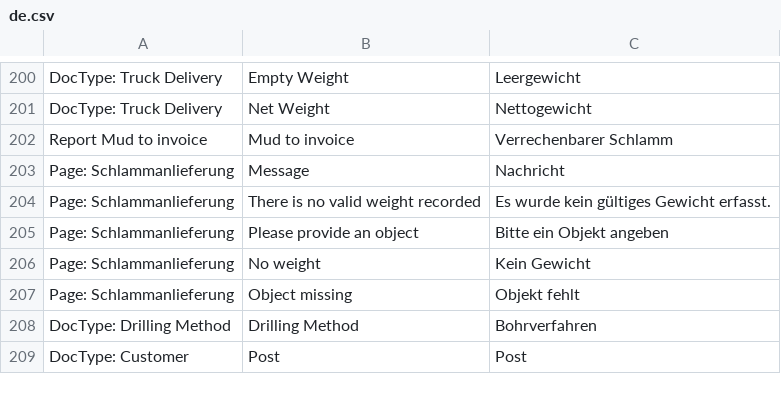
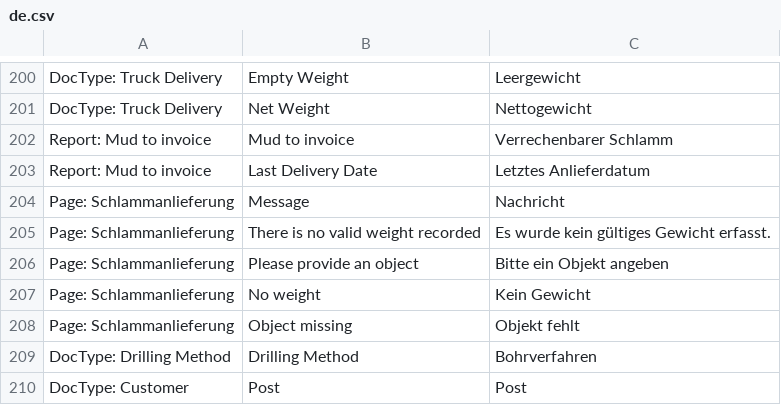
Before and after one commit to libracore/hb, a CSV file: heimbohrtechnik/translations/de.csv, drawn as a sheet; only a part is shown, gaps mark what is left out.

Commit message:
Update de.csv
added last delivery date

```diff
--- a/heimbohrtechnik/translations/de.csv
+++ b/heimbohrtechnik/translations/de.csv
@@ -201,3 +201,4 @@ DocType: Truck Delivery,Empty Weight,Leergewicht
 DocType: Truck Delivery,Net Weight,Nettogewicht
-Report Mud to invoice,Mud to invoice,Verrechenbarer Schlamm
+Report: Mud to invoice,Mud to invoice,Verrechenbarer Schlamm
+Report: Mud to invoice,Last Delivery Date,Letztes Anlieferdatum
 Page: Schlammanlieferung,Message,Nachricht
```
